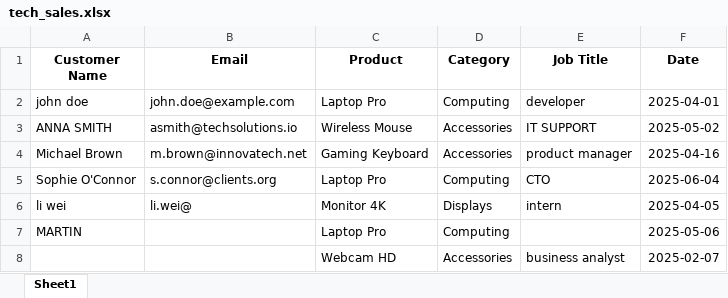
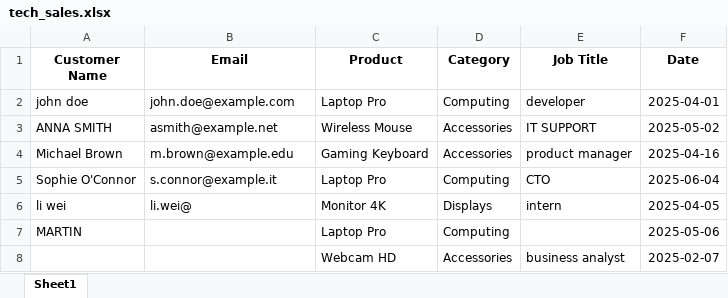
Before and after one commit to alod83/Learning-Generative-AI-Tools-for-Excel, an Excel workbook: 07/tech_sales.xlsx, sheet Sheet1, drawn as a sheet; values as stored, in another font and other column widths than the file's, no borders; table styles not drawn; the diff names each change by its address in the sheet, - before the commit and + after, or states it on an @@ line.

Commit message:
Update tech_sales.xlsx

```diff
--- a/07/tech_sales.xlsx (sheet Sheet1)
+++ b/07/tech_sales.xlsx (sheet Sheet1)
-B3 (Email): asmith@techsolutions.io
+B3 (Email): asmith@example.net
-B4 (Email): m.brown@innovatech.net
+B4 (Email): m.brown@example.edu
-B5 (Email): s.connor@clients.org
+B5 (Email): s.connor@example.it
```
